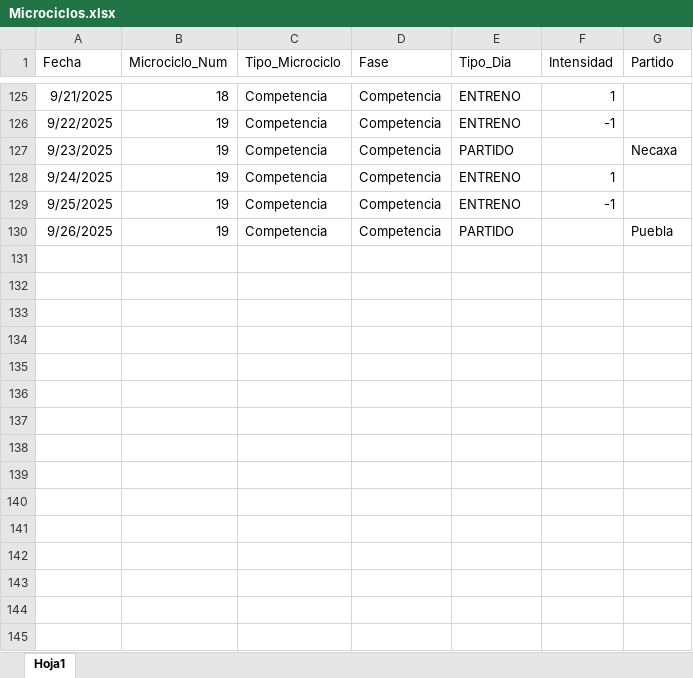
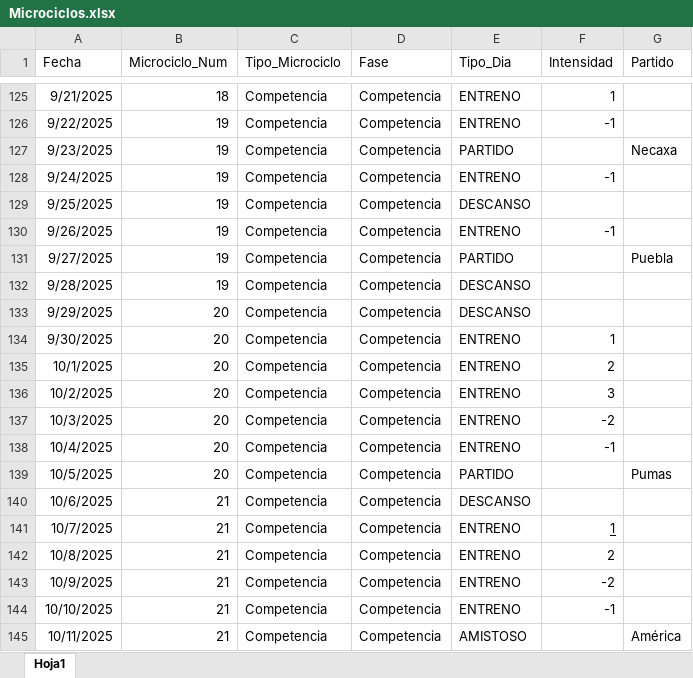
Before and after one commit to cuarty/chivas_ml, an Excel workbook: data/ref/Microciclos.xlsx, sheet Hoja1, drawn as a sheet; only a part is shown, gaps mark what is left out; values as stored, in another font and other column widths than the file's, no borders; the diff names each change by its address in the sheet, - before the commit and + after, or states it on an @@ line.

```diff
--- a/data/ref/Microciclos.xlsx (sheet Hoja1)
+++ b/data/ref/Microciclos.xlsx (sheet Hoja1)
-F128 (Intensidad): 1
+F128 (Intensidad): -1
-E129 (Tipo_Dia): ENTRENO
+E129 (Tipo_Dia): DESCANSO
-F129 (Intensidad): -1
+F129 (Intensidad): (empty)
-E130 (Tipo_Dia): PARTIDO
+E130 (Tipo_Dia): ENTRENO
-F130 (Intensidad): (empty)
+F130 (Intensidad): -1
-G130 (Partido): Puebla
+G130 (Partido): (empty)
+row 131: 9/27/2025 | 19 | Competencia | Competencia | PARTIDO |  | Puebla
+row 132: 9/28/2025 | 19 | Competencia | Competencia | DESCANSO
+row 133: 9/29/2025 | 20 | Competencia | Competencia | DESCANSO
+row 134: 9/30/2025 | 20 | Competencia | Competencia | ENTRENO | 1
+row 135: 10/1/2025 | 20 | Competencia | Competencia | ENTRENO | 2
+row 136: 10/2/2025 | 20 | Competencia | Competencia | ENTRENO | 3
+row 137: 10/3/2025 | 20 | Competencia | Competencia | ENTRENO | -2
+row 138: 10/4/2025 | 20 | Competencia | Competencia | ENTRENO | -1
+row 139: 10/5/2025 | 20 | Competencia | Competencia | PARTIDO |  | Pumas
+row 140: 10/6/2025 | 21 | Competencia | Competencia | DESCANSO
+row 141: 10/7/2025 | 21 | Competencia | Competencia | ENTRENO | 1
+row 142: 10/8/2025 | 21 | Competencia | Competencia | ENTRENO | 2
+row 143: 10/9/2025 | 21 | Competencia | Competencia | ENTRENO | -2
+row 144: 10/10/2025 | 21 | Competencia | Competencia | ENTRENO | -1
+row 145: 10/11/2025 | 21 | Competencia | Competencia | AMISTOSO |  | América
```
Also changed, not shown: data/ref/calendario_partidos.xlsx, 26 other files.
